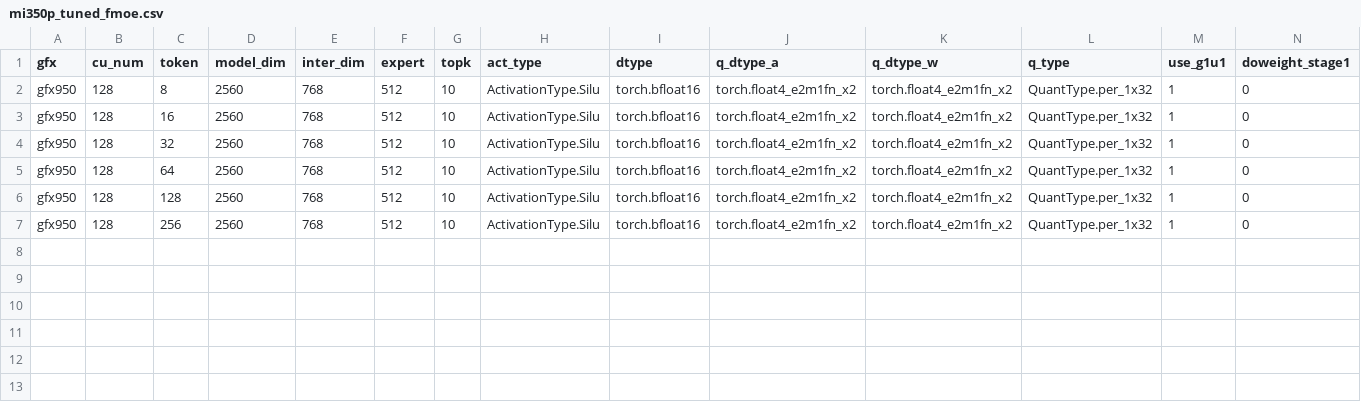
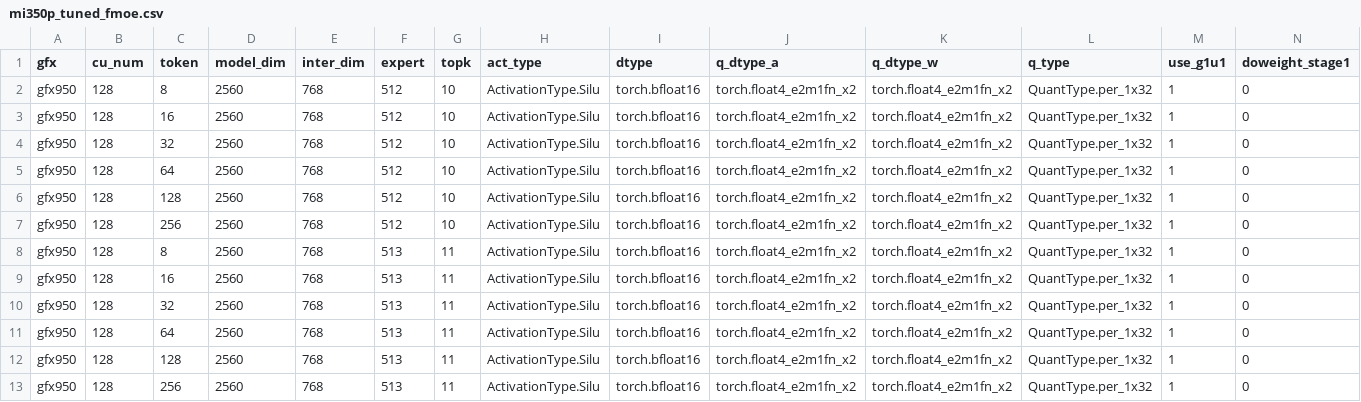
Before and after one commit to flozi00/vllm-suffix-hybrid, a CSV file: suffix_hybrid/configs/mi350p_tuned_fmoe.csv, drawn as a sheet; only a part is shown; rows hold the shown columns only; the diff names each change by its address in the sheet, - before the commit and + after, or states it on an @@ line.

```diff
--- a/suffix_hybrid/configs/mi350p_tuned_fmoe.csv
+++ b/suffix_hybrid/configs/mi350p_tuned_fmoe.csv
+row 8: gfx950 | 128 | 8 | 2560 | 768 | 513 | 11 | ActivationType.Silu | torch.bfloat16 | torch.float4_e2m1fn_x2 | torch.float4_e2m1fn_x2 | QuantType.per_1x32 | 1 | 0
+row 9: gfx950 | 128 | 16 | 2560 | 768 | 513 | 11 | ActivationType.Silu | torch.bfloat16 | torch.float4_e2m1fn_x2 | torch.float4_e2m1fn_x2 | QuantType.per_1x32 | 1 | 0
+row 10: gfx950 | 128 | 32 | 2560 | 768 | 513 | 11 | ActivationType.Silu | torch.bfloat16 | torch.float4_e2m1fn_x2 | torch.float4_e2m1fn_x2 | QuantType.per_1x32 | 1 | 0
+row 11: gfx950 | 128 | 64 | 2560 | 768 | 513 | 11 | ActivationType.Silu | torch.bfloat16 | torch.float4_e2m1fn_x2 | torch.float4_e2m1fn_x2 | QuantType.per_1x32 | 1 | 0
+row 12: gfx950 | 128 | 128 | 2560 | 768 | 513 | 11 | ActivationType.Silu | torch.bfloat16 | torch.float4_e2m1fn_x2 | torch.float4_e2m1fn_x2 | QuantType.per_1x32 | 1 | 0
+row 13: gfx950 | 128 | 256 | 2560 | 768 | 513 | 11 | ActivationType.Silu | torch.bfloat16 | torch.float4_e2m1fn_x2 | torch.float4_e2m1fn_x2 | QuantType.per_1x32 | 1 | 0
```
